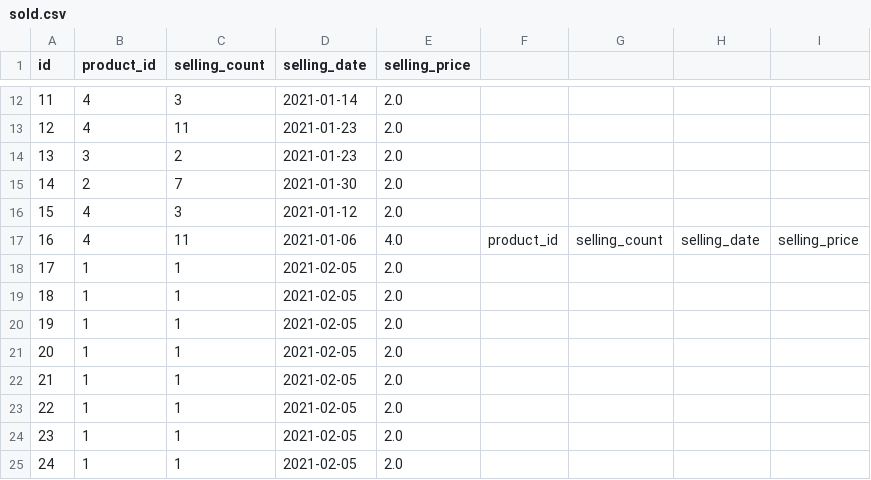
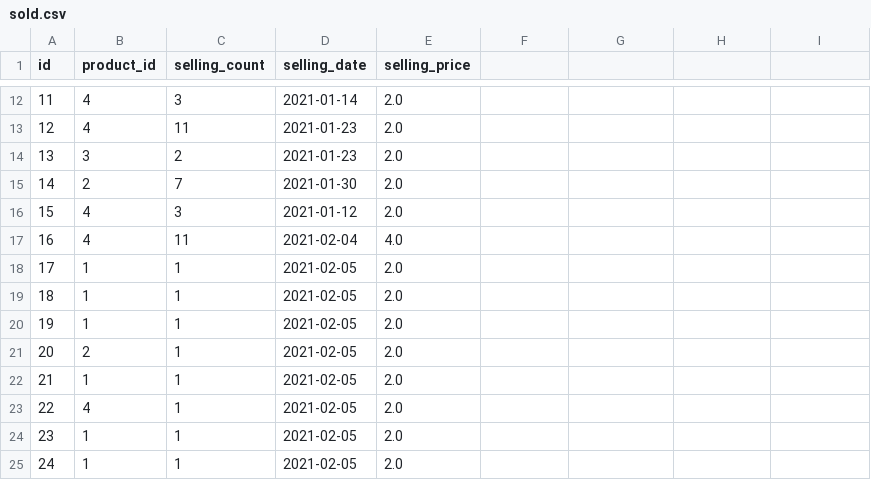
Before and after one commit to dpendjol/SuperPy, a CSV file: data/sold.csv, drawn as a sheet; only a part is shown, gaps mark what is left out.

```diff
--- a/data/sold.csv
+++ b/data/sold.csv
@@ -16,3 +16,3 @@ id,product_id,selling_count,selling_date,selling_price
 15,4,3,2021-01-12,2.0
-16,4,11,2021-01-06,4.0,product_id,selling_count,selling_date,selling_price
+16,4,11,2021-02-04,4.0
 17,1,1,2021-02-05,2.0
@@ -20,5 +20,5 @@ id,product_id,selling_count,selling_date,selling_price
 19,1,1,2021-02-05,2.0
-20,1,1,2021-02-05,2.0
+20,2,1,2021-02-05,2.0
 21,1,1,2021-02-05,2.0
-22,1,1,2021-02-05,2.0
+22,4,1,2021-02-05,2.0
 23,1,1,2021-02-05,2.0
```
Also changed, not shown: 9 other files.
